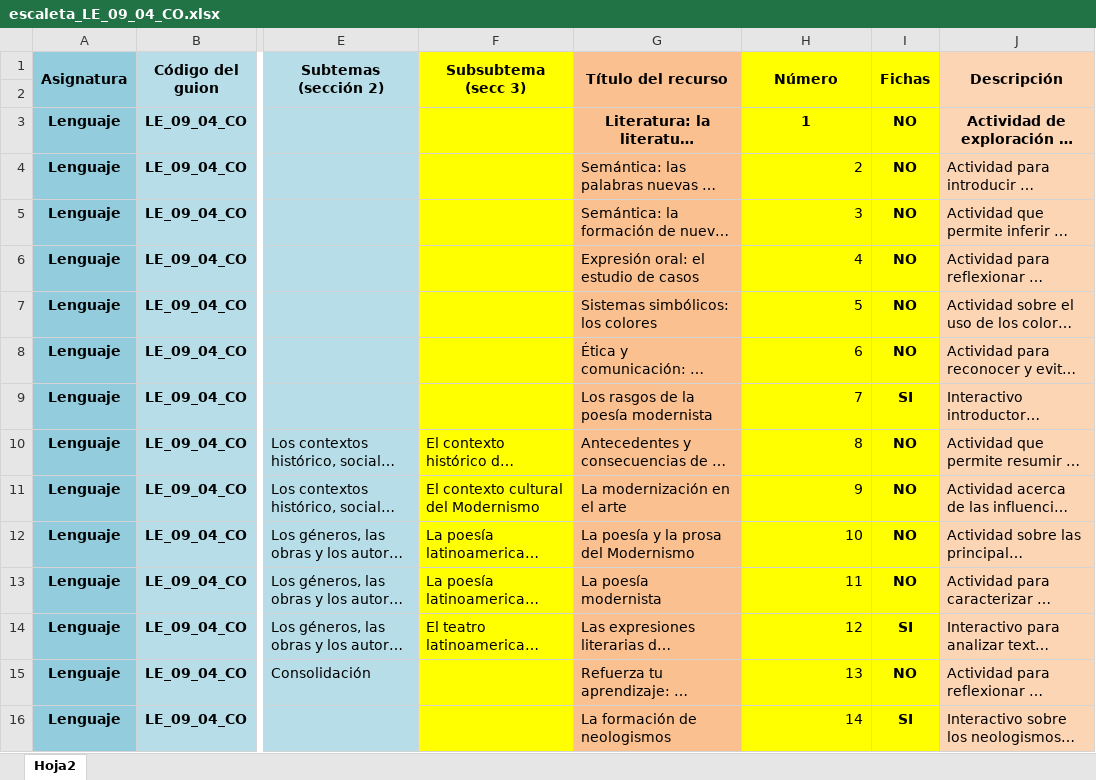
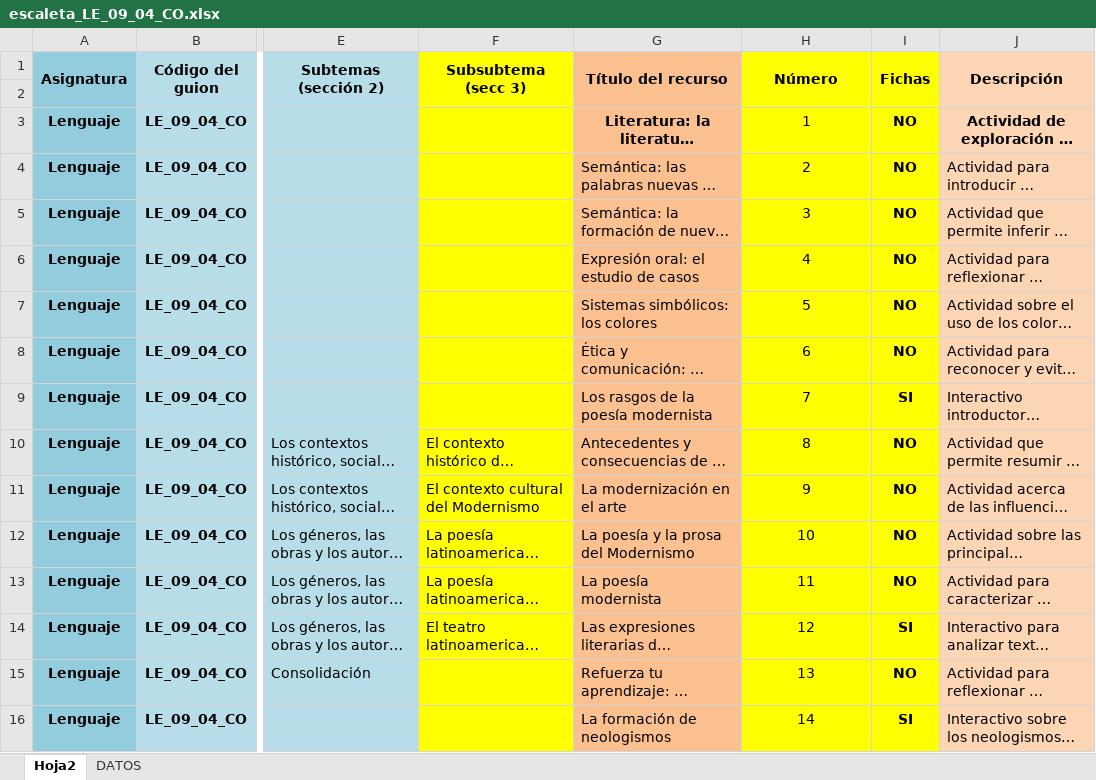
Before and after one commit to AulaPlanetaColombia/Lenguaje, an Excel workbook: fuentes/contenidos/grado09/guion04/escaleta_LE_09_04_CO.xlsx, sheet Hoja2, drawn as a sheet; only a part is shown, gaps mark what is left out; long unchanged cells end in …; values as stored, in another font and other column widths than the file's, no borders; the diff covers the shown part only; the diff names each change by its address in the sheet, - before the commit and + after, or states it on an @@ line.

```diff
--- a/fuentes/contenidos/grado09/guion04/escaleta_LE_09_04_CO.xlsx (sheet Hoja2)
+++ b/fuentes/contenidos/grado09/guion04/escaleta_LE_09_04_CO.xlsx (sheet Hoja2)
@@ sheet tab unhidden: DATOS @@
-H3 bold: on
+H3 bold: off
-H4:H16 alignment: right
+H4:H16 alignment: center
```
Also changed, not shown: cell formats elsewhere in this sheet, 1 other file.
